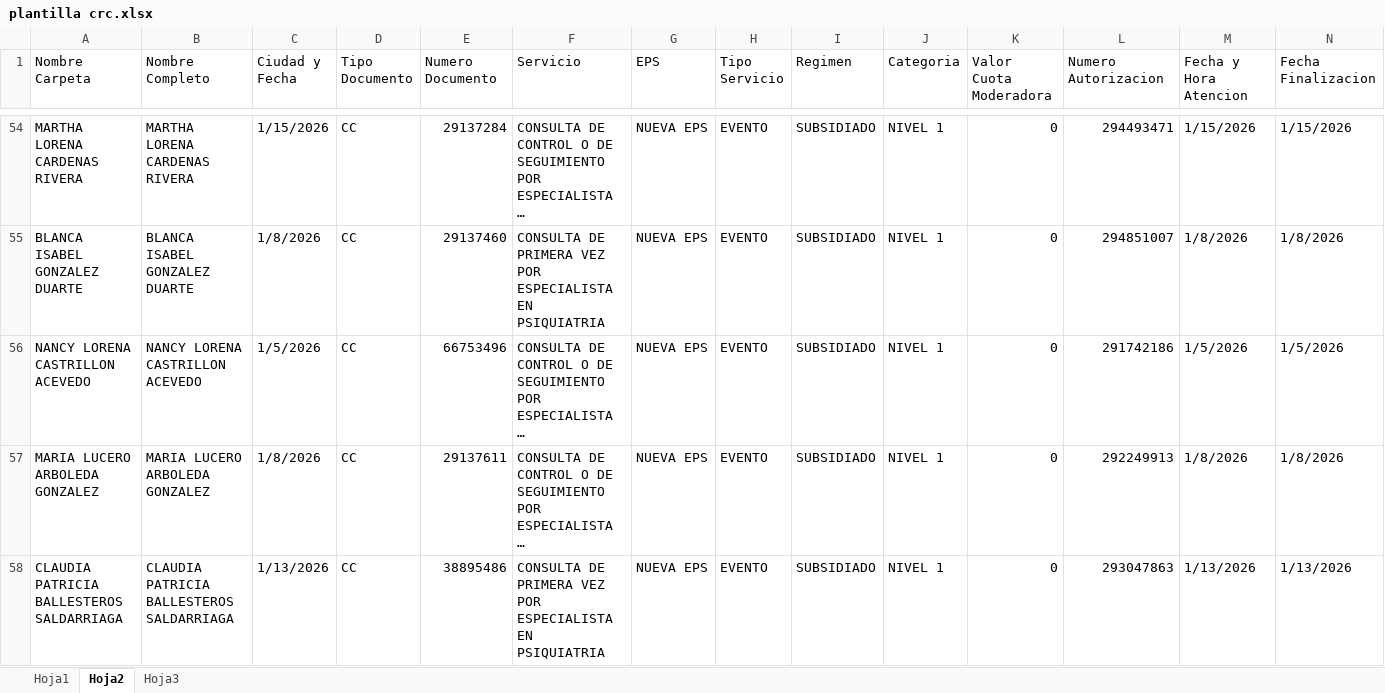
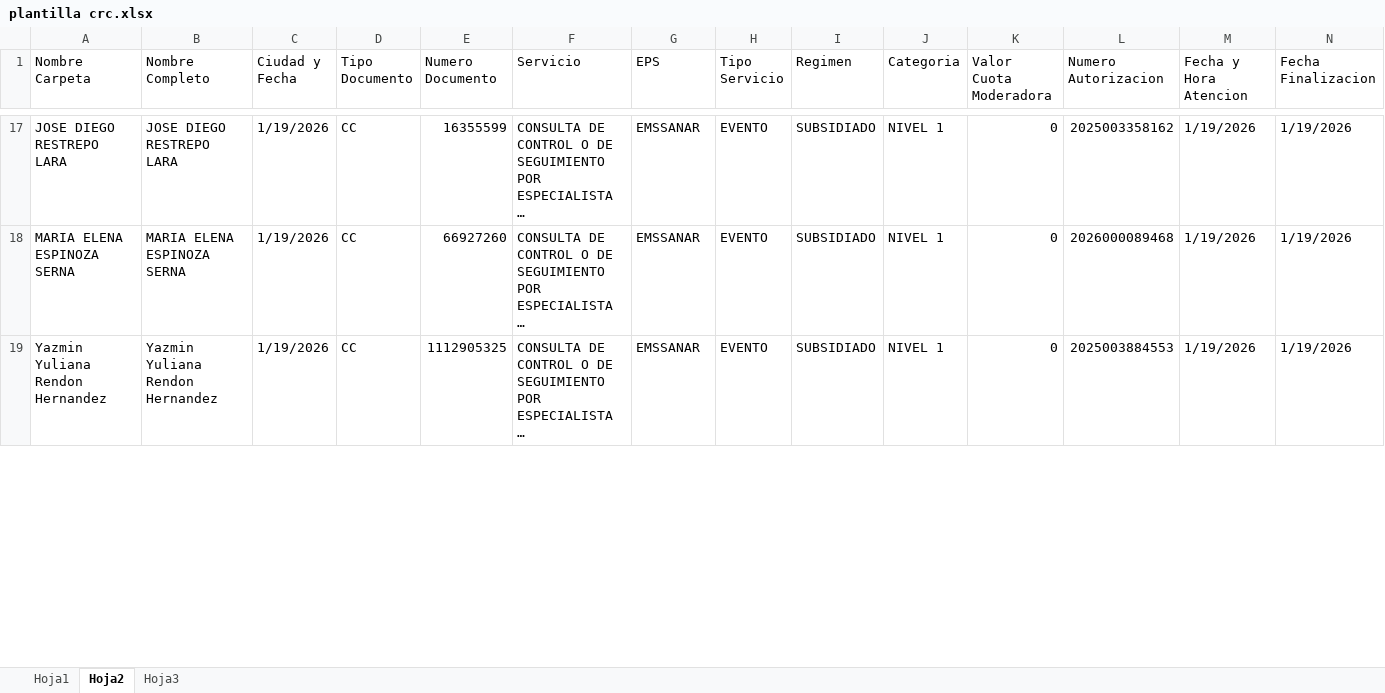
Before and after one commit to Verbiush/CDO, an Excel workbook: assets/templates/plantilla crc.xlsx, sheet Hoja2, drawn as a sheet; only a part is shown, gaps mark what is left out; long unchanged cells end in …; values as stored, in another font and other column widths than the file's, no cell formats; conditional formats not drawn; removed rows and columns are numbered as before the commit, all else as after; the diff covers the shown part only; the diff names each change by its address in the sheet, - before the commit and + after, or states it on an @@ line.

```diff
--- a/assets/templates/plantilla crc.xlsx (sheet Hoja2)
+++ b/assets/templates/plantilla crc.xlsx (sheet Hoja2)
-A17 (Nombre Carpeta): MARTHA LORENA CARDENAS RIVERA
+A17 (Nombre Carpeta): JOSE DIEGO RESTREPO LARA
-B17 (Nombre Completo): MARTHA LORENA CARDENAS RIVERA
+B17 (Nombre Completo): JOSE DIEGO RESTREPO LARA
-C17 (Ciudad y Fecha): 1/15/2026
+C17 (Ciudad y Fecha): 1/19/2026
-E17 (Numero Documento): 29137284
+E17 (Numero Documento): 16355599
-G17 (EPS): NUEVA EPS
+G17 (EPS): EMSSANAR
-L17 (Numero Autorizacion): 294493471
+L17 (Numero Autorizacion): 2025003358162
-M17 (Fecha y Hora Atencion): 1/15/2026
+M17 (Fecha y Hora Atencion): 1/19/2026
-N17 (Fecha Finalizacion): 1/15/2026
+N17 (Fecha Finalizacion): 1/19/2026
-row 55: BLANCA ISABEL GONZALEZ DUARTE | BLANCA ISABEL GONZALEZ DUARTE | 1/8/2026 | CC | 29137460 | CONSULTA DE PRIMERA VEZ POR ESPECIALISTA EN PSIQUIATRIA | NUEVA EPS | EVENTO | SUBSIDIADO | NIVEL 1 | 0 | 294851007 | 1/8/2026 | 1/8/2026
-A18 (Nombre Carpeta): NANCY LORENA CASTRILLON ACEVEDO
+A18 (Nombre Carpeta): MARIA ELENA ESPINOZA SERNA
-B18 (Nombre Completo): NANCY LORENA CASTRILLON ACEVEDO
+B18 (Nombre Completo): MARIA ELENA ESPINOZA SERNA
-C18 (Ciudad y Fecha): 1/5/2026
+C18 (Ciudad y Fecha): 1/19/2026
-E18 (Numero Documento): 66753496
+E18 (Numero Documento): 66927260
-G18:G19 (EPS): NUEVA EPS
+G18:G19 (EPS): EMSSANAR
-L18 (Numero Autorizacion): 291742186
+L18 (Numero Autorizacion): 2026000089468
-M18 (Fecha y Hora Atencion): 1/5/2026
+M18 (Fecha y Hora Atencion): 1/19/2026
-N18 (Fecha Finalizacion): 1/5/2026
+N18 (Fecha Finalizacion): 1/19/2026
-A19 (Nombre Carpeta): MARIA LUCERO ARBOLEDA GONZALEZ
+A19 (Nombre Carpeta): Yazmin Yuliana Rendon Hernandez
-B19 (Nombre Completo): MARIA LUCERO ARBOLEDA GONZALEZ
+B19 (Nombre Completo): Yazmin Yuliana Rendon Hernandez
-C19 (Ciudad y Fecha): 1/8/2026
+C19 (Ciudad y Fecha): 1/19/2026
-E19 (Numero Documento): 29137611
+E19 (Numero Documento): 1112905325
-L19 (Numero Autorizacion): 292249913
+L19 (Numero Autorizacion): 2025003884553
-M19 (Fecha y Hora Atencion): 1/8/2026
+M19 (Fecha y Hora Atencion): 1/19/2026
-N19 (Fecha Finalizacion): 1/8/2026
+N19 (Fecha Finalizacion): 1/19/2026
-row 58: CLAUDIA PATRICIA BALLESTEROS SALDARRIAGA | CLAUDIA PATRICIA BALLESTEROS SALDARRIAGA | 1/13/2026 | CC | 38895486 | CONSULTA DE PRIMERA VEZ POR ESPECIALISTA EN PSIQUIATRIA | NUEVA EPS | EVENTO | SUBSIDIADO | NIVEL 1 | 0 | 293047863 | 1/13/2026 | 1/13/2026
```
Also changed, not shown: 8 added rows, 65 removed rows and 233 edited cells elsewhere in this sheet, cell formats, assets/templates/db.xlsx, 29 other files.
